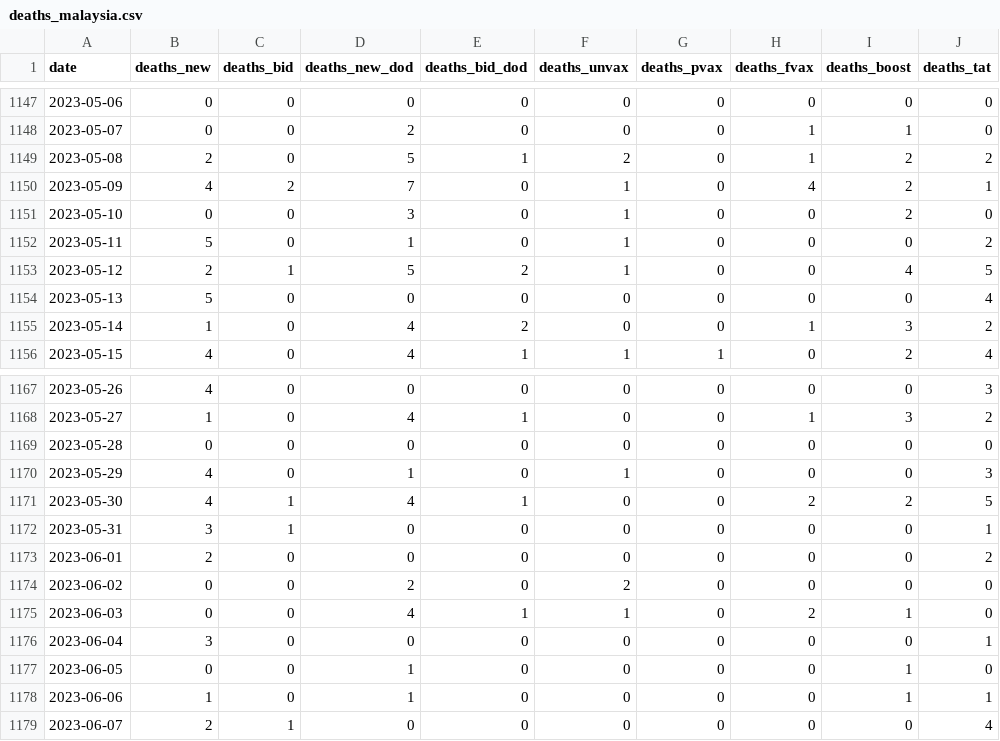
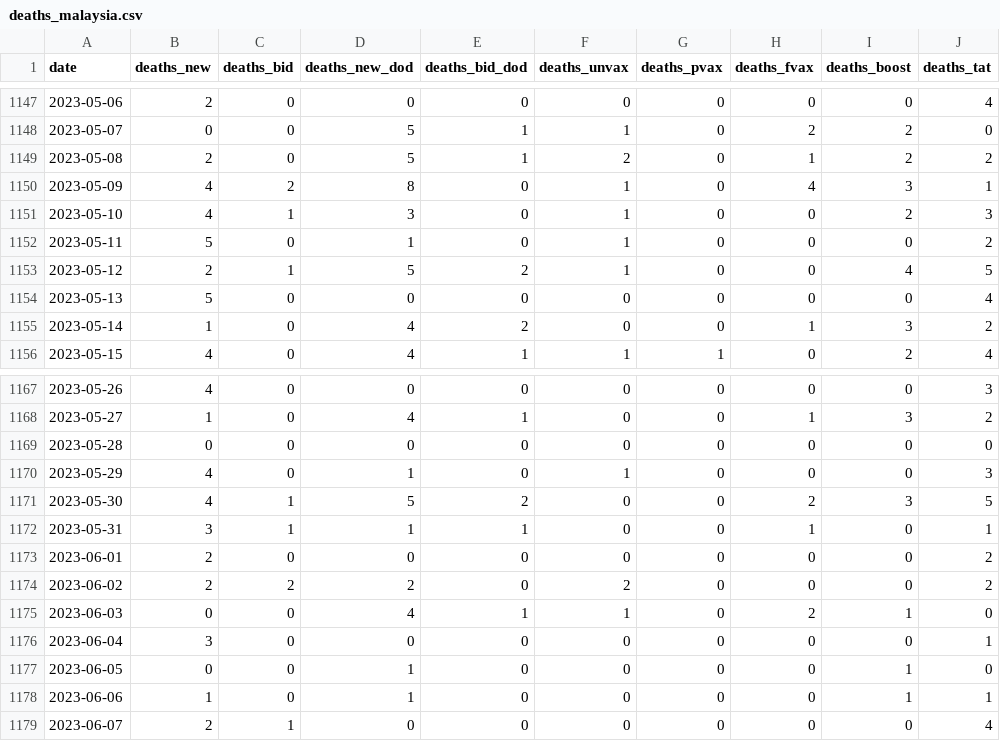
Before and after one commit to MoH-Malaysia/covid19-public, a CSV file: epidemic/deaths_malaysia.csv, drawn as a sheet; only a part is shown, gaps mark what is left out; the diff covers the shown part only.

```diff
--- a/epidemic/deaths_malaysia.csv
+++ b/epidemic/deaths_malaysia.csv
@@ -1147,6 +1147,6 @@ date,deaths_new,deaths_bid,deaths_new_dod,deaths_bid_dod,deaths_unvax,deaths_pva
-2023-05-06,0,0,0,0,0,0,0,0,0
-2023-05-07,0,0,2,0,0,0,1,1,0
+2023-05-06,2,0,0,0,0,0,0,0,4
+2023-05-07,0,0,5,1,1,0,2,2,0
 2023-05-08,2,0,5,1,2,0,1,2,2
-2023-05-09,4,2,7,0,1,0,4,2,1
-2023-05-10,0,0,3,0,1,0,0,2,0
+2023-05-09,4,2,8,0,1,0,4,3,1
+2023-05-10,4,1,3,0,1,0,0,2,3
 2023-05-11,5,0,1,0,1,0,0,0,2
@@ -1170,6 +1170,6 @@ date,deaths_new,deaths_bid,deaths_new_dod,deaths_bid_dod,deaths_unvax,deaths_pva
 2023-05-29,4,0,1,0,1,0,0,0,3
-2023-05-30,4,1,4,1,0,0,2,2,5
-2023-05-31,3,1,0,0,0,0,0,0,1
+2023-05-30,4,1,5,2,0,0,2,3,5
+2023-05-31,3,1,1,1,0,0,1,0,1
 2023-06-01,2,0,0,0,0,0,0,0,2
-2023-06-02,0,0,2,0,2,0,0,0,0
+2023-06-02,2,2,2,0,2,0,0,0,2
 2023-06-03,0,0,4,1,1,0,2,1,0
```
Also changed, not shown: 6 added rows and 44 edited cells elsewhere in this file, epidemic/cases_age.csv, epidemic/cases_malaysia.csv, 7 other files.
